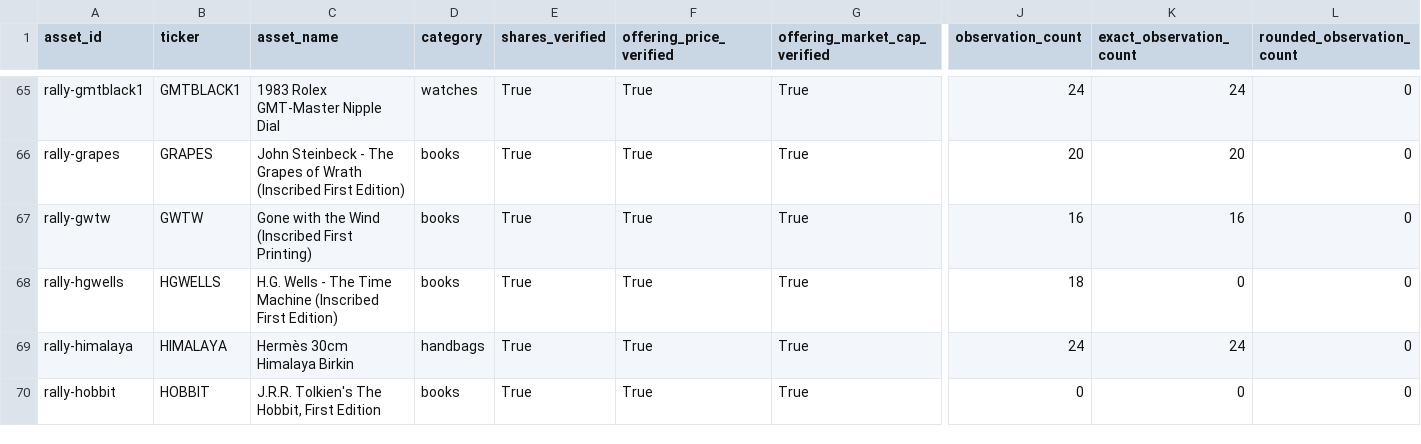
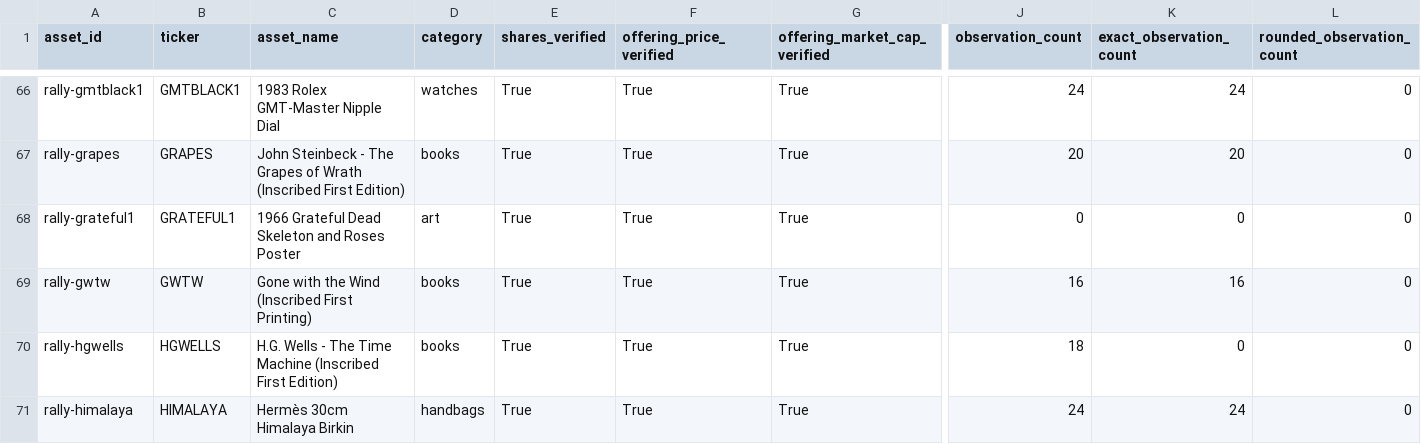
Before and after one commit to Marshdoggo/Rare-Tape, a CSV file: data/reports/research_coverage.csv, drawn as a sheet; only a part is shown, gaps mark what is left out; the shorter side is filled out with more unchanged rows; rows hold the shown columns only; the diff covers the shown part only; the diff names each change by its address in the sheet, - before the commit and + after, or states it on an @@ line.

```diff
--- a/data/reports/research_coverage.csv
+++ b/data/reports/research_coverage.csv
+row 68: rally-grateful1 | GRATEFUL1 | 1966 Grateful Dead Skeleton and Roses Poster | art | True | True | True | 0 | 0 | 0
```
Also changed, not shown: 5 added rows elsewhere in this file, data/normalized/assets.csv, data/processed/assets.csv, 16 other files.
